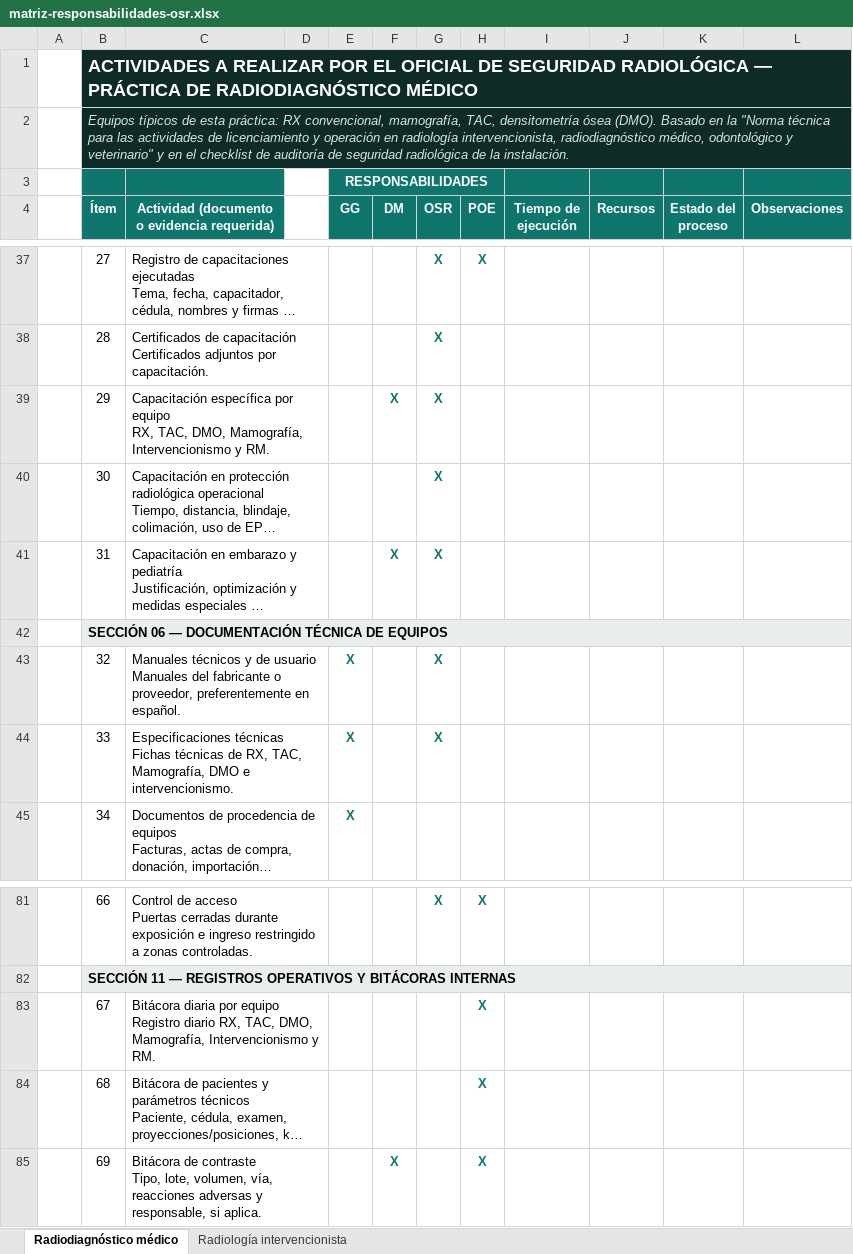
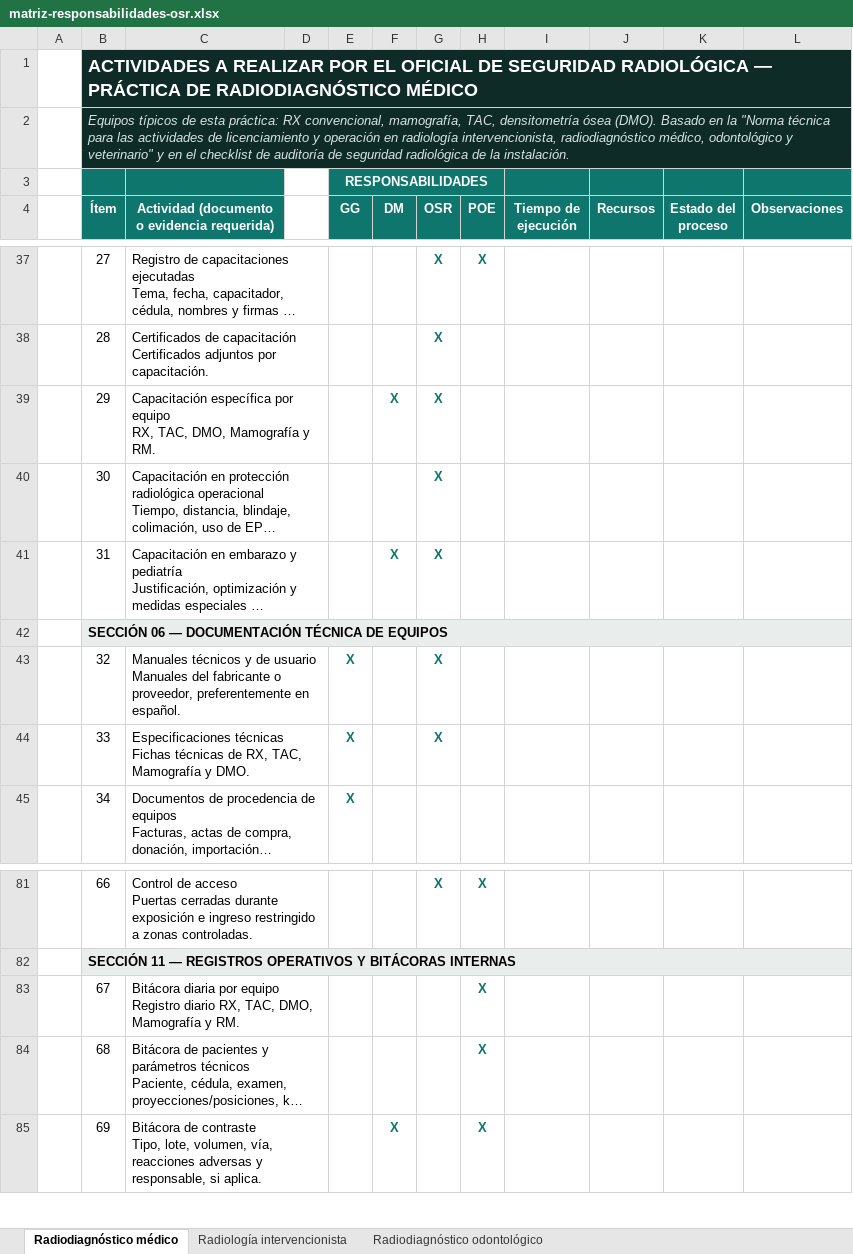
Before and after one commit to Vicky2898/Vicky2898, an Excel workbook: plantilla-auditoria-radiodiagnostico/matriz-responsabilidades-osr.xlsx, sheet Radiodiagnóstico médico, drawn as a sheet; only a part is shown, gaps mark what is left out; long unchanged cells end in …; values as stored, in another font and other column widths than the file's, no borders; the diff names each change by its address in the sheet, - before the commit and + after, or states it on an @@ line.

```diff
--- a/plantilla-auditoria-radiodiagnostico/matriz-responsabilidades-osr.xlsx (sheet Radiodiagnóstico médico)
+++ b/plantilla-auditoria-radiodiagnostico/matriz-responsabilidades-osr.xlsx (sheet Radiodiagnóstico médico)
+sheet tab: Radiodiagnóstico odontológico
-C39: …TAC, DMO, Mamografía, Intervencionismo y RM.
+C39: …TAC, DMO, Mamografía y RM.
-C44: …RX, TAC, Mamografía, DMO e intervencionismo.
+C44: …RX, TAC, Mamografía y DMO.
-C83: …TAC, DMO, Mamografía, Intervencionismo y RM.
+C83: …TAC, DMO, Mamografía y RM.
```
Also changed, not shown: sheet Radiología intervencionista, 1 other file.
